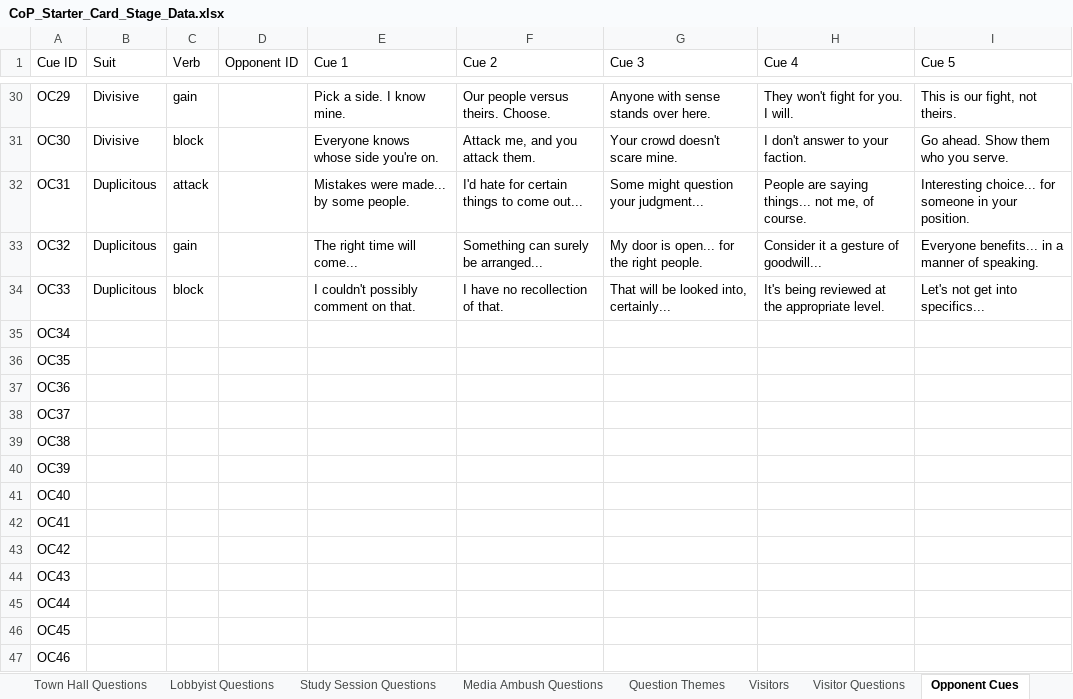
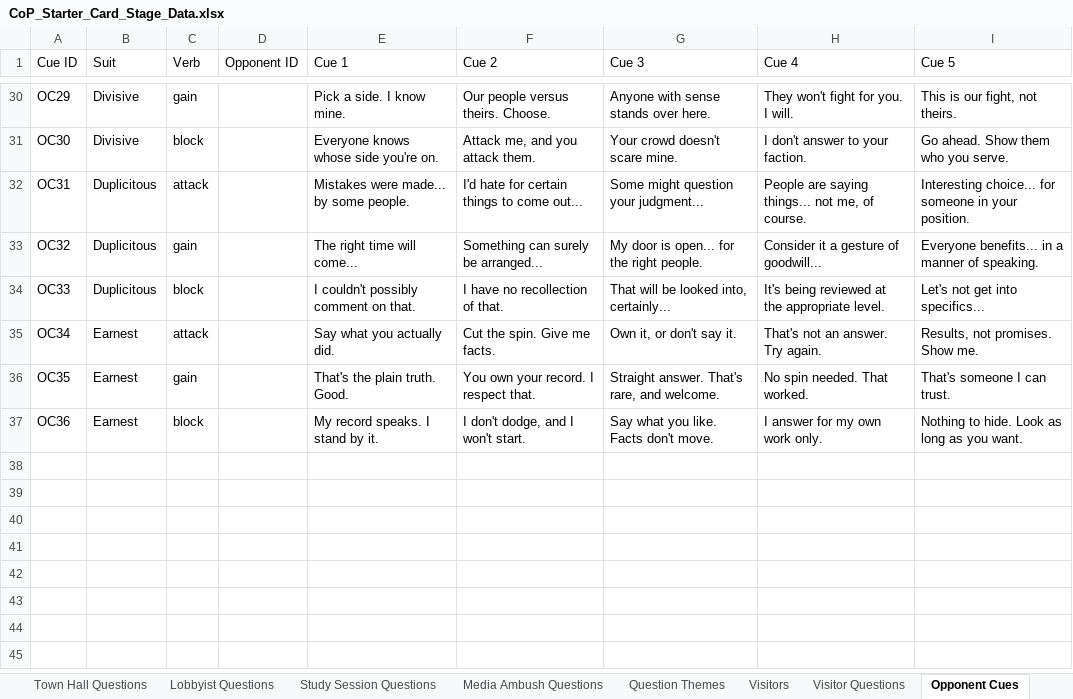
Before and after one commit to Lotusmonogatari/CoP-Deckbuilder, an Excel workbook: design/CoP_Starter_Card_Stage_Data.xlsx, sheet Opponent Cues, drawn as a sheet; only a part is shown, gaps mark what is left out; values as stored, in another font and other column widths than the file's, no borders; the diff names each change by its address in the sheet, - before the commit and + after, or states it on an @@ line.

```diff
--- a/design/CoP_Starter_Card_Stage_Data.xlsx (sheet Opponent Cues)
+++ b/design/CoP_Starter_Card_Stage_Data.xlsx (sheet Opponent Cues)
-B35:B37 (Suit): (empty)
+B35:B37 (Suit): Earnest
-C35 (Verb): (empty)
+C35 (Verb): attack
-E35 (Cue 1): (empty)
+E35 (Cue 1): Say what you actually did.
-F35 (Cue 2): (empty)
+F35 (Cue 2): Cut the spin. Give me facts.
-G35 (Cue 3): (empty)
+G35 (Cue 3): Own it, or don't say it.
-H35 (Cue 4): (empty)
+H35 (Cue 4): That's not an answer. Try again.
-I35 (Cue 5): (empty)
+I35 (Cue 5): Results, not promises. Show me.
-C36 (Verb): (empty)
+C36 (Verb): gain
-E36 (Cue 1): (empty)
+E36 (Cue 1): That's the plain truth. Good.
-F36 (Cue 2): (empty)
+F36 (Cue 2): You own your record. I respect that.
-G36 (Cue 3): (empty)
+G36 (Cue 3): Straight answer. That's rare, and welcome.
-H36 (Cue 4): (empty)
+H36 (Cue 4): No spin needed. That worked.
-I36 (Cue 5): (empty)
+I36 (Cue 5): That's someone I can trust.
-C37 (Verb): (empty)
+C37 (Verb): block
-E37 (Cue 1): (empty)
+E37 (Cue 1): My record speaks. I stand by it.
-F37 (Cue 2): (empty)
+F37 (Cue 2): I don't dodge, and I won't start.
-G37 (Cue 3): (empty)
+G37 (Cue 3): Say what you like. Facts don't move.
-H37 (Cue 4): (empty)
+H37 (Cue 4): I answer for my own work only.
-I37 (Cue 5): (empty)
+I37 (Cue 5): Nothing to hide. Look as long as you want.
-row 38: OC37
-row 39: OC38
-row 40: OC39
-row 41: OC40
-row 42: OC41
-row 43: OC42
-row 44: OC43
-row 45: OC44
-row 46: OC45
-row 47: OC46
```
Also changed, not shown: sheet Visitor Questions, 3 other files.
